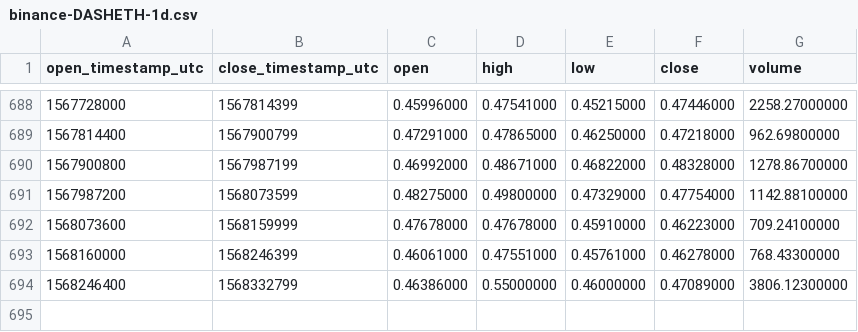
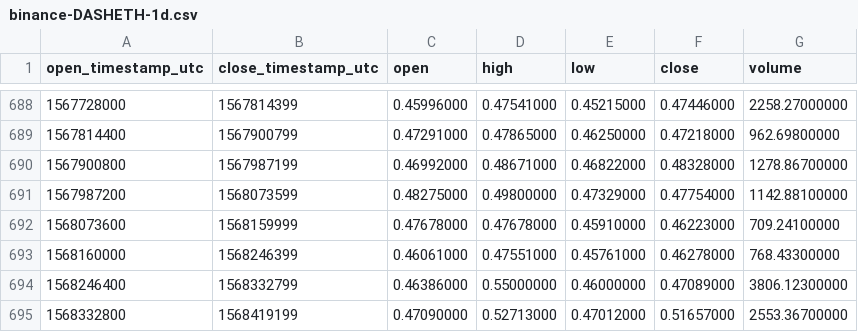
Before and after one commit to cryptobigbro/binance-DASHETH, a CSV file: binance-DASHETH-1d.csv, drawn as a sheet; only a part is shown, gaps mark what is left out; the diff names each change by its address in the sheet, - before the commit and + after, or states it on an @@ line.

Commit message:
Update OHLCV data.

```diff
--- a/binance-DASHETH-1d.csv
+++ b/binance-DASHETH-1d.csv
+row 695: 1568332800 | 1568419199 | 0.47090000 | 0.52713000 | 0.47012000 | 0.51657000 | 2553.36700000
```
Also changed, not shown: 1 other file.
